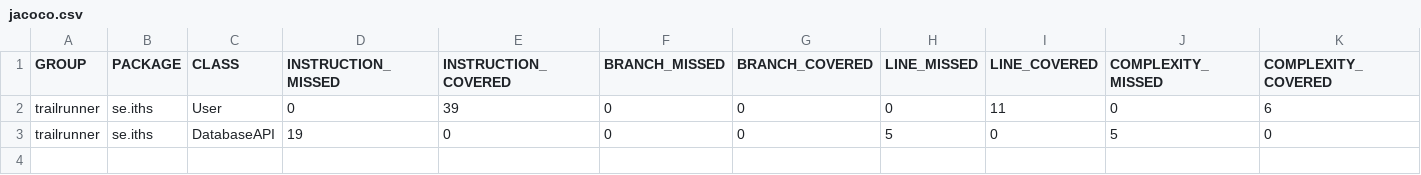
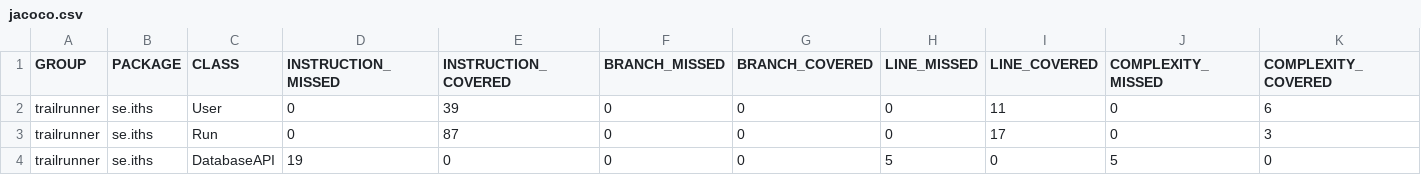
Before and after one commit to stephenbadcock/Enhetstestning, a CSV file: trailrunner/target/site/jacoco/jacoco.csv, drawn as a sheet; only a part is shown; rows hold the shown columns only; the diff names each change by its address in the sheet, - before the commit and + after, or states it on an @@ line.

```diff
--- a/trailrunner/target/site/jacoco/jacoco.csv
+++ b/trailrunner/target/site/jacoco/jacoco.csv
+row 3: trailrunner | se.iths | Run | 0 | 87 | 0 | 0 | 0 | 17 | 0 | 3
```
Also changed, not shown: 22 other files.
